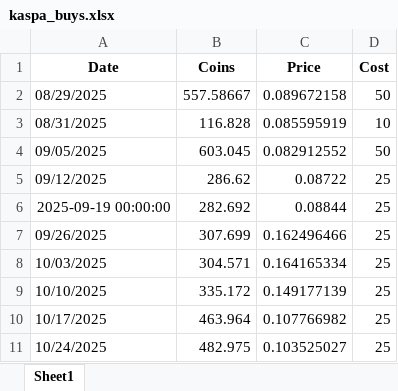
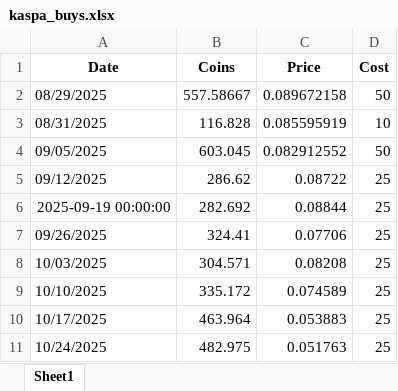
Before and after one commit to revanyo/crypto_buys, an Excel workbook: data/kaspa_buys.xlsx, sheet Sheet1, drawn as a sheet; values as stored, in another font and other column widths than the file's, no borders; the diff names each change by its address in the sheet, - before the commit and + after, or states it on an @@ line.

```diff
--- a/data/kaspa_buys.xlsx (sheet Sheet1)
+++ b/data/kaspa_buys.xlsx (sheet Sheet1)
-B7 (Coins): 307.699
+B7 (Coins): 324.41
-C7 (Price): 0.162496466
+C7 (Price): 0.07706
-C8 (Price): 0.164165334
+C8 (Price): 0.08208
-C9 (Price): 0.149177139
+C9 (Price): 0.074589
-C10 (Price): 0.107766982
+C10 (Price): 0.053883
-C11 (Price): 0.103525027
+C11 (Price): 0.051763
```
Also changed, not shown: 1 other file.
